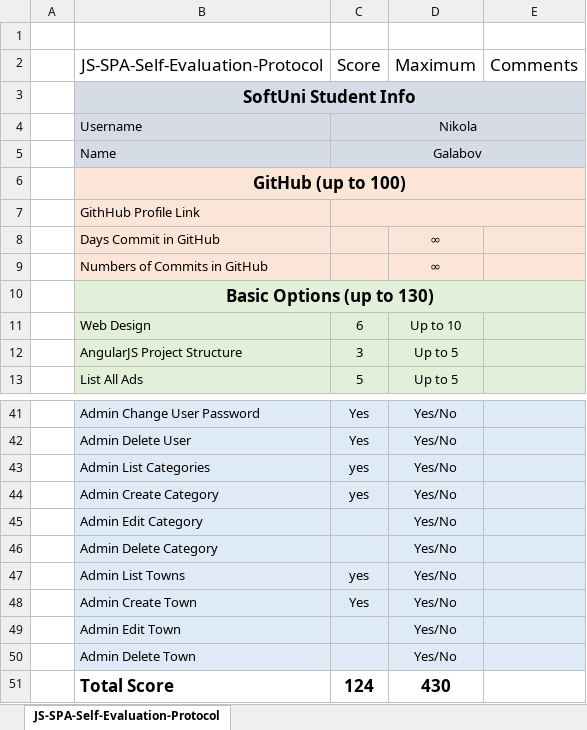
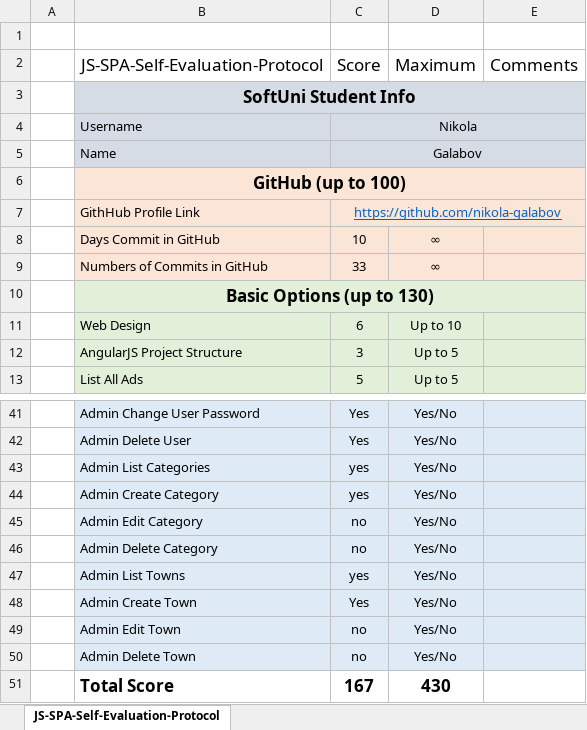
Before and after one commit to nikola-galabov/Ads-Project-AngularJS, an Excel workbook: JS-SPA-Self-Evaluation-Protocol.xlsx, sheet JS-SPA-Self-Evaluation-Protocol, drawn as a sheet; only a part is shown, gaps mark what is left out; values as stored, in another font and other column widths than the file's, no borders; the diff names each change by its address in the sheet, - before the commit and + after, or states it on an @@ line.

Commit message:
protocol

```diff
--- a/JS-SPA-Self-Evaluation-Protocol.xlsx (sheet JS-SPA-Self-Evaluation-Protocol)
+++ b/JS-SPA-Self-Evaluation-Protocol.xlsx (sheet JS-SPA-Self-Evaluation-Protocol)
-C7: (empty)
+C7: https://github.com/nikola-galabov
-C8: (empty)
+C8: 10
-C9: (empty)
+C9: 33
-C45:C46: (empty)
+C45:C46: no
-C49:C50: (empty)
+C49:C50: no
-C51: 124
+C51: 167
```
